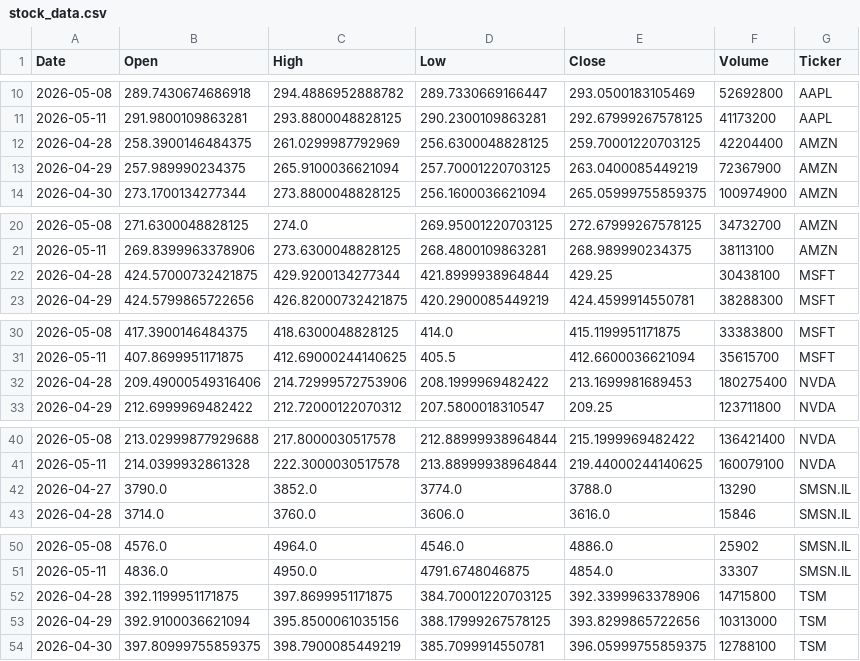
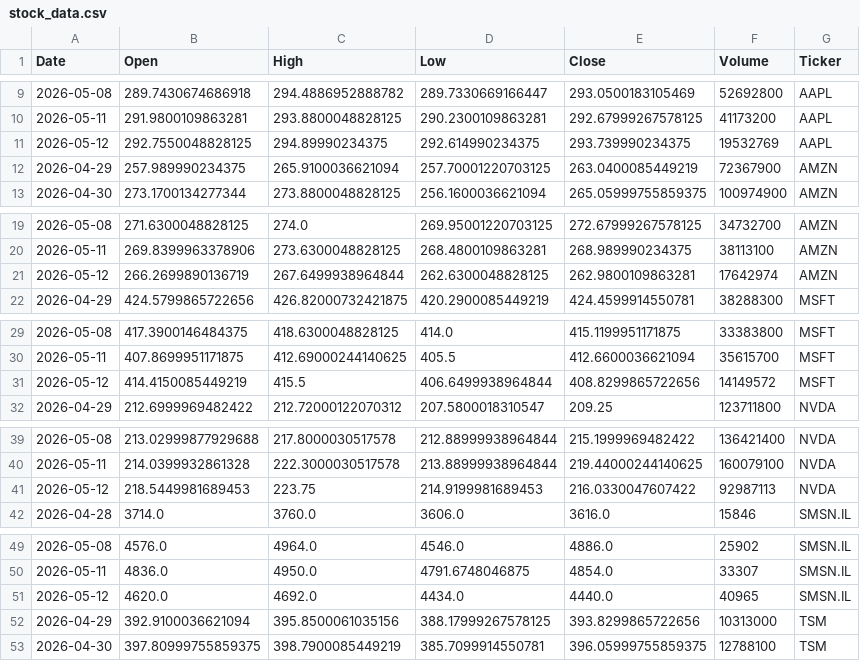
Before and after one commit to Jaedin-Rogers/Stock_Data_API, a CSV file: stock_data.csv, drawn as a sheet; only a part is shown, gaps mark what is left out; the diff covers the shown part only.

```diff
--- a/stock_data.csv
+++ b/stock_data.csv
@@ -11,3 +10,3 @@ Date,Open,High,Low,Close,Volume,Ticker
 2026-05-11,291.9800109863281,293.8800048828125,290.2300109863281,292.67999267578125,41173200,AAPL
-2026-04-28,258.3900146484375,261.0299987792969,256.6300048828125,259.70001220703125,42204400,AMZN
+2026-05-12,292.7550048828125,294.89990234375,292.614990234375,293.739990234375,19532769,AAPL
 2026-04-29,257.989990234375,265.9100036621094,257.70001220703125,263.0400085449219,72367900,AMZN
@@ -21,3 +20,3 @@ Date,Open,High,Low,Close,Volume,Ticker
 2026-05-11,269.8399963378906,273.6300048828125,268.4800109863281,268.989990234375,38113100,AMZN
-2026-04-28,424.57000732421875,429.9200134277344,421.8999938964844,429.25,30438100,MSFT
+2026-05-12,266.2699890136719,267.6499938964844,262.6300048828125,262.9800109863281,17642974,AMZN
 2026-04-29,424.5799865722656,426.82000732421875,420.2900085449219,424.4599914550781,38288300,MSFT
@@ -31,3 +30,3 @@ Date,Open,High,Low,Close,Volume,Ticker
 2026-05-11,407.8699951171875,412.69000244140625,405.5,412.6600036621094,35615700,MSFT
-2026-04-28,209.49000549316406,214.72999572753906,208.1999969482422,213.1699981689453,180275400,NVDA
+2026-05-12,414.4150085449219,415.5,406.6499938964844,408.8299865722656,14149572,MSFT
 2026-04-29,212.6999969482422,212.72000122070312,207.5800018310547,209.25,123711800,NVDA
@@ -41,3 +40,3 @@ Date,Open,High,Low,Close,Volume,Ticker
 2026-05-11,214.0399932861328,222.3000030517578,213.88999938964844,219.44000244140625,160079100,NVDA
-2026-04-27,3790.0,3852.0,3774.0,3788.0,13290,SMSN.IL
+2026-05-12,218.5449981689453,223.75,214.9199981689453,216.0330047607422,92987113,NVDA
 2026-04-28,3714.0,3760.0,3606.0,3616.0,15846,SMSN.IL
@@ -51,3 +50,3 @@ Date,Open,High,Low,Close,Volume,Ticker
 2026-05-11,4836.0,4950.0,4791.6748046875,4854.0,33307,SMSN.IL
-2026-04-28,392.1199951171875,397.8699951171875,384.70001220703125,392.3399963378906,14715800,TSM
+2026-05-12,4620.0,4692.0,4434.0,4440.0,40965,SMSN.IL
 2026-04-29,392.9100036621094,395.8500061035156,388.17999267578125,393.8299865722656,10313000,TSM
```
Also changed, not shown: 1 added row and 1 removed row elsewhere in this file.
